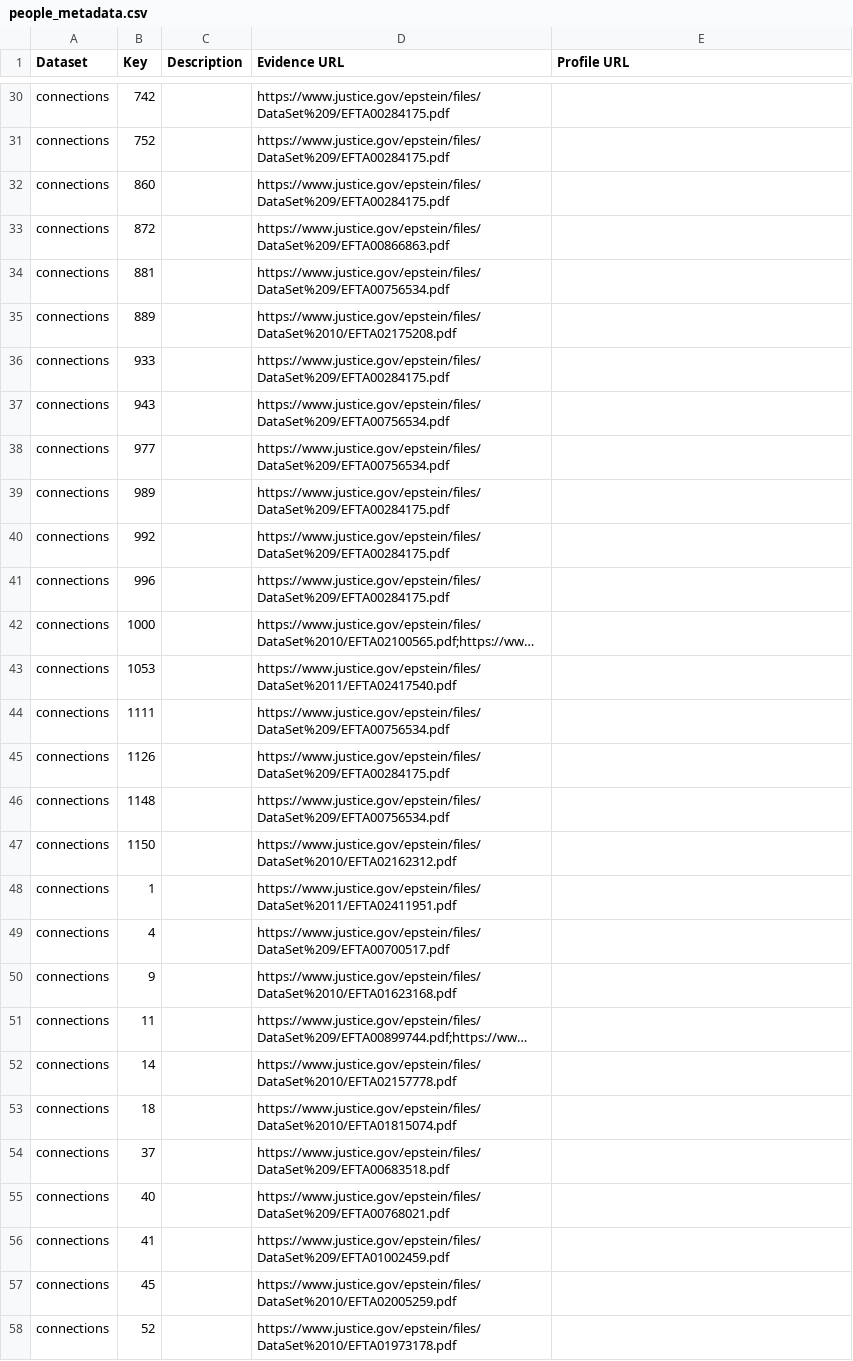
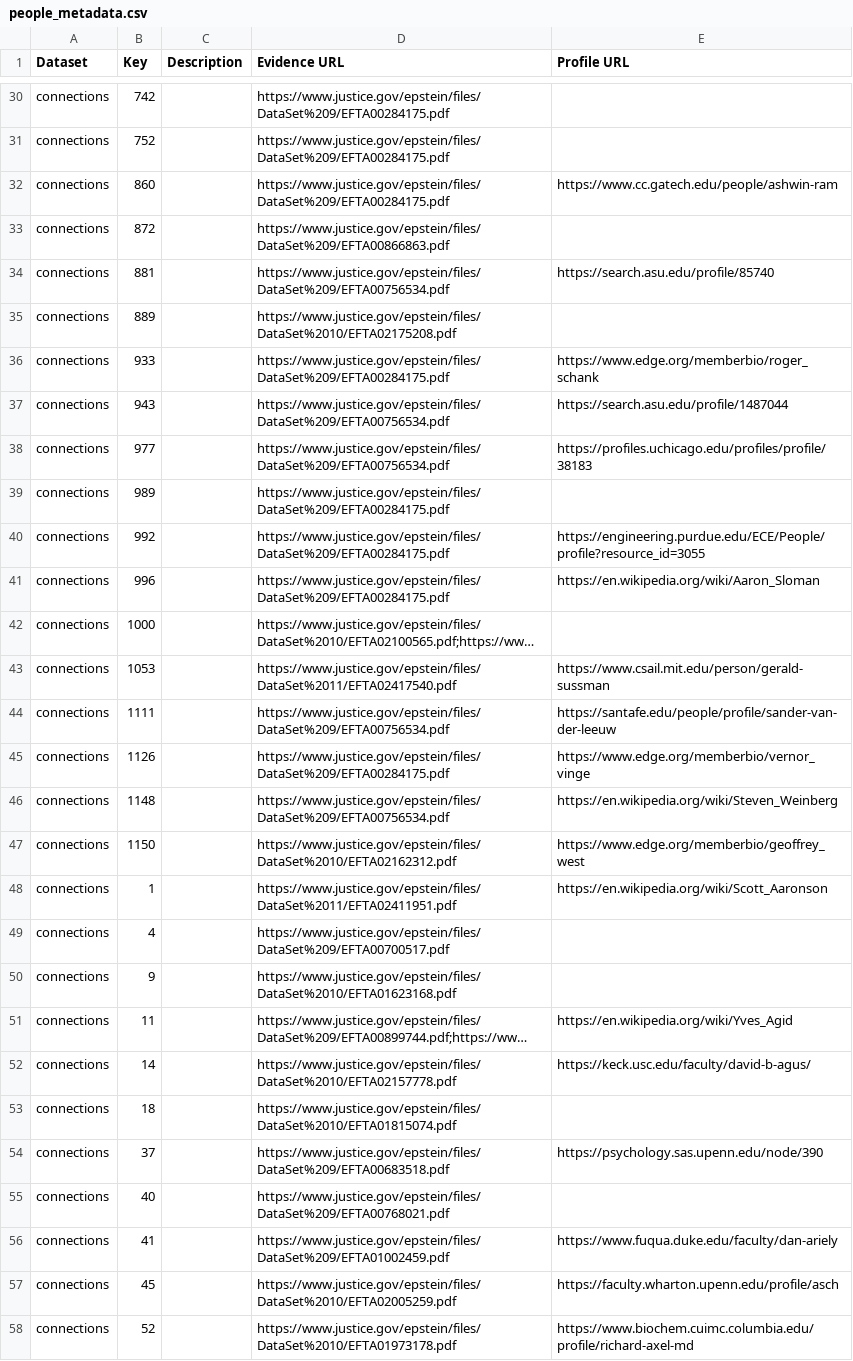
Before and after one commit to Ringy-Bell/Epstein_Universities, a CSV file: data/people_metadata.csv, drawn as a sheet; only a part is shown, gaps mark what is left out; long unchanged cells end in …; the diff covers the shown part only; the diff names each change by its address in the sheet, - before the commit and + after, or states it on an @@ line.

```diff
--- a/data/people_metadata.csv
+++ b/data/people_metadata.csv
-E32 (Profile URL): (empty)
+E32 (Profile URL): https://www.cc.gatech.edu/people/ashwin-ram
-E34 (Profile URL): (empty)
+E34 (Profile URL): https://search.asu.edu/profile/85740
-E36 (Profile URL): (empty)
+E36 (Profile URL): https://www.edge.org/memberbio/roger_schank
-E37 (Profile URL): (empty)
+E37 (Profile URL): https://search.asu.edu/profile/1487044
-E38 (Profile URL): (empty)
+E38 (Profile URL): https://profiles.uchicago.edu/profiles/profile/38183
-E40 (Profile URL): (empty)
+E40 (Profile URL): https://engineering.purdue.edu/ECE/People/profile?resource_id=3055
-E41 (Profile URL): (empty)
+E41 (Profile URL): https://en.wikipedia.org/wiki/Aaron_Sloman
-E43 (Profile URL): (empty)
+E43 (Profile URL): https://www.csail.mit.edu/person/gerald-sussman
-E44 (Profile URL): (empty)
+E44 (Profile URL): https://santafe.edu/people/profile/sander-van-der-leeuw
-E45 (Profile URL): (empty)
+E45 (Profile URL): https://www.edge.org/memberbio/vernor_vinge
-E46 (Profile URL): (empty)
+E46 (Profile URL): https://en.wikipedia.org/wiki/Steven_Weinberg
-E47 (Profile URL): (empty)
+E47 (Profile URL): https://www.edge.org/memberbio/geoffrey_west
-E48 (Profile URL): (empty)
+E48 (Profile URL): https://en.wikipedia.org/wiki/Scott_Aaronson
-E51 (Profile URL): (empty)
+E51 (Profile URL): https://en.wikipedia.org/wiki/Yves_Agid
-E52 (Profile URL): (empty)
+E52 (Profile URL): https://keck.usc.edu/faculty/david-b-agus/
-E54 (Profile URL): (empty)
+E54 (Profile URL): https://psychology.sas.upenn.edu/node/390
-E56 (Profile URL): (empty)
+E56 (Profile URL): https://www.fuqua.duke.edu/faculty/dan-ariely
-E57 (Profile URL): (empty)
+E57 (Profile URL): https://faculty.wharton.upenn.edu/profile/asch
-E58 (Profile URL): (empty)
+E58 (Profile URL): https://www.biochem.cuimc.columbia.edu/profile/richard-axel-md
```
Also changed, not shown: 9 edited cells elsewhere in this file, data/conn_profs_ai.csv, data/universities.csv.
